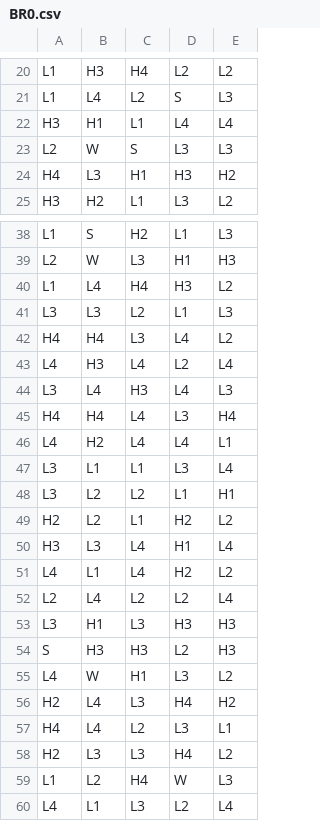
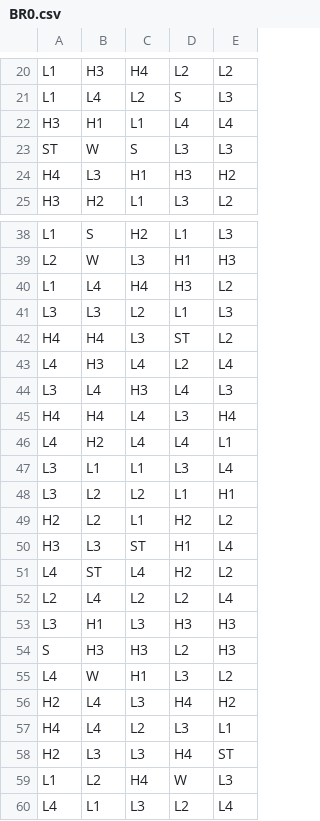
Before and after one commit to Tahns/casinomac2, a CSV file: math/games/stellar_vigil/reels/BR0.csv, drawn as a sheet; only a part is shown, gaps mark what is left out.

```diff
--- a/math/games/stellar_vigil/reels/BR0.csv
+++ b/math/games/stellar_vigil/reels/BR0.csv
@@ -22,3 +22,3 @@ L1,L4,L2,S,L3
 H3,H1,L1,L4,L4
-L2,W,S,L3,L3
+ST,W,S,L3,L3
 H4,L3,H1,H3,H2
@@ -41,3 +41,3 @@ L1,L4,H4,H3,L2
 L3,L3,L2,L1,L3
-H4,H4,L3,L4,L2
+H4,H4,L3,ST,L2
 L4,H3,L4,L2,L4
@@ -49,4 +49,4 @@ L3,L2,L2,L1,H1
 H2,L2,L1,H2,L2
-H3,L3,L4,H1,L4
-L4,L1,L4,H2,L2
+H3,L3,ST,H1,L4
+L4,ST,L4,H2,L2
 L2,L4,L2,L2,L4
@@ -57,3 +57,3 @@ H2,L4,L3,H4,H2
 H4,L4,L2,L3,L1
-H2,L3,L3,H4,L2
+H2,L3,L3,H4,ST
 L1,L2,H4,W,L3
```
Also changed, not shown: 19 other files.
